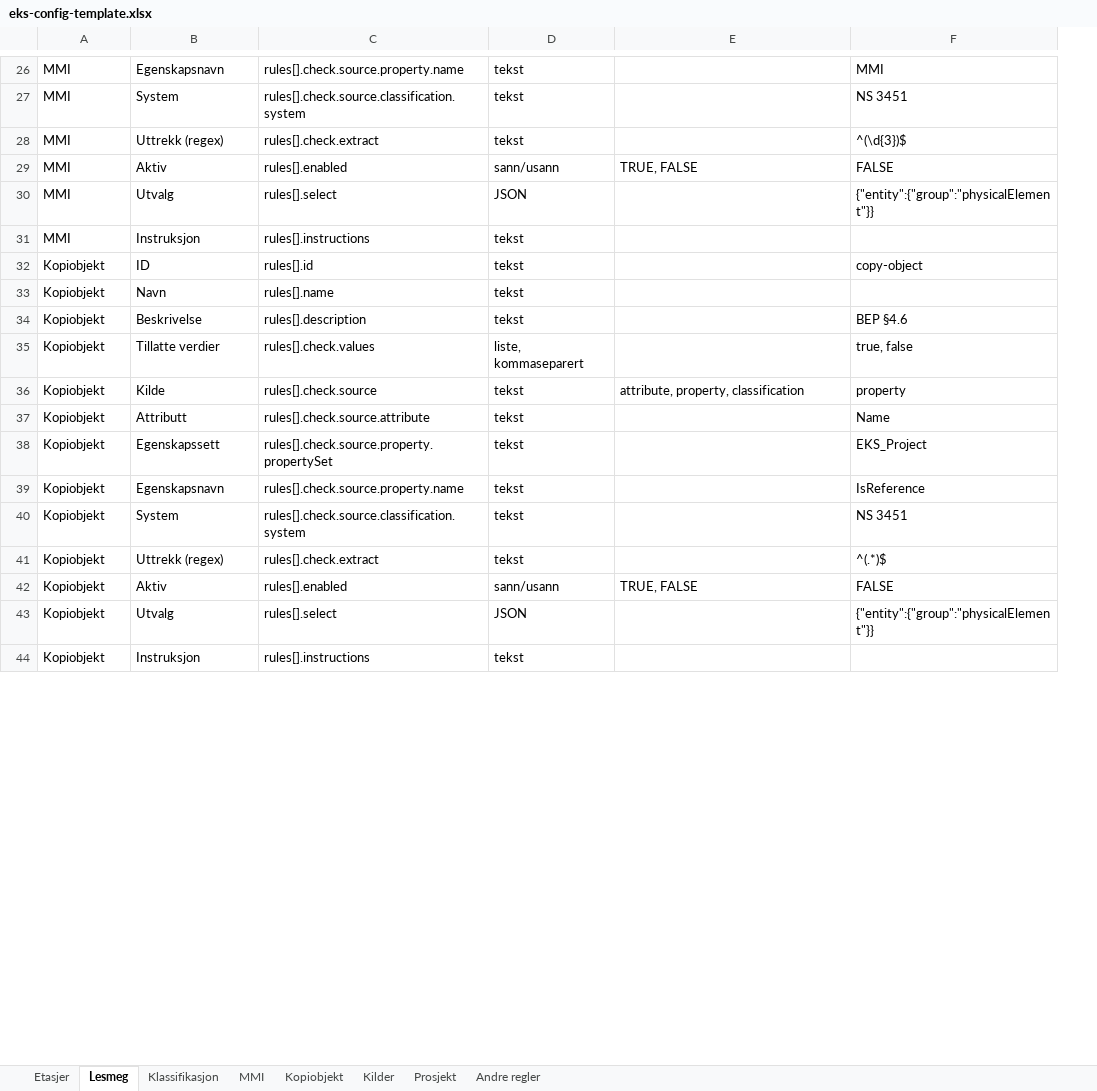
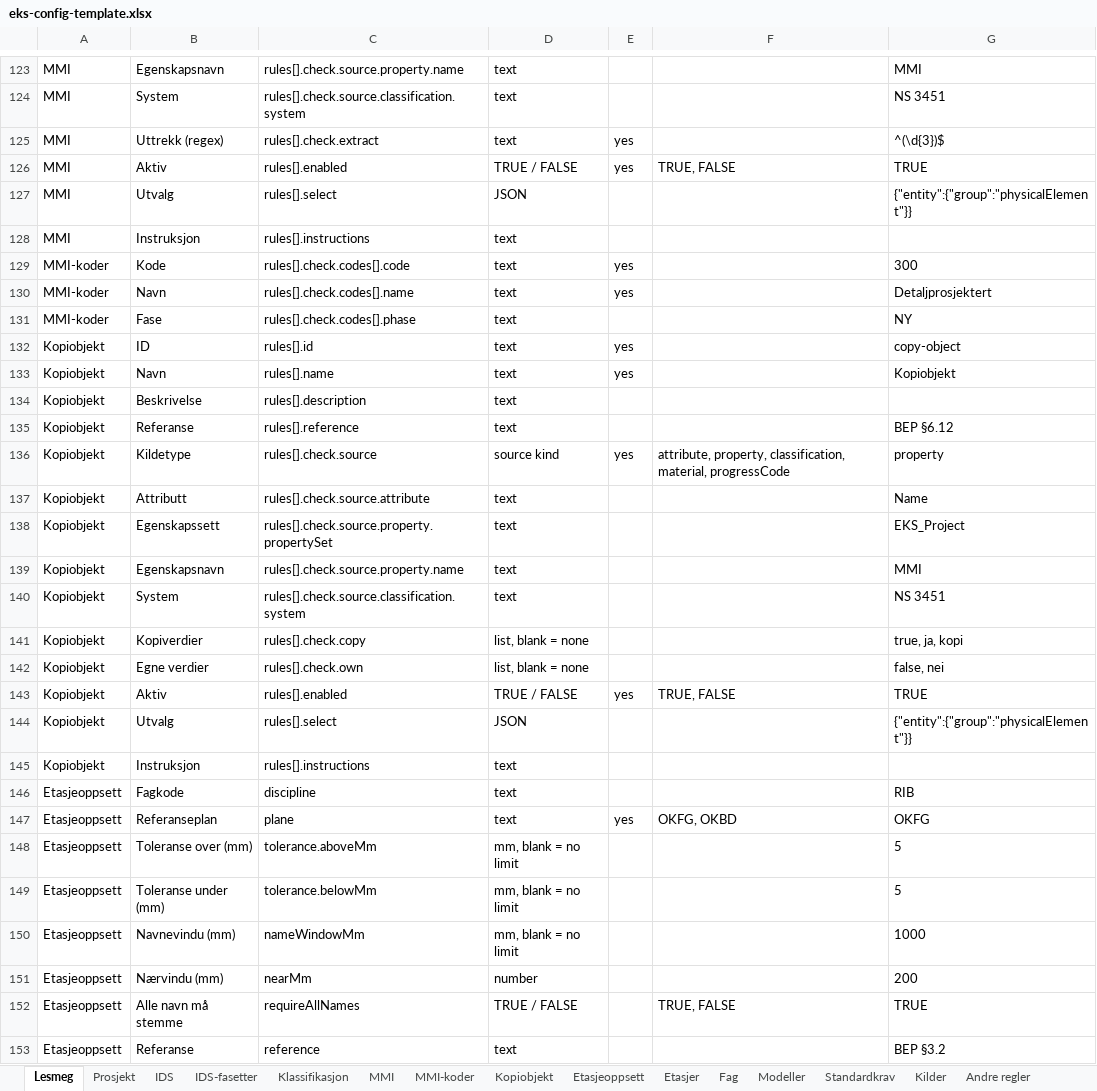
Before and after one commit to Ed-Skiplum/ifc-check, an Excel workbook: examples/eks-config-template.xlsx, sheet Lesmeg, drawn as a sheet; only a part is shown, gaps mark what is left out; values as stored, in another font and other column widths than the file's, no borders; removed rows and columns are numbered as before the commit, all else as after; the diff covers the shown part only; the diff names each change by its address in the sheet, - before the commit and + after, or states it on an @@ line.

```diff
--- a/examples/eks-config-template.xlsx (sheet Lesmeg)
+++ b/examples/eks-config-template.xlsx (sheet Lesmeg)
+sheet tab: IDS
+sheet tab: IDS-fasetter
+sheet tab: MMI-koder
+sheet tab: Etasjeoppsett
+sheet tab: Fag
+sheet tab: Modeller
+sheet tab: Standardkrav
@@ sheet tab order changed: Lesmeg | Prosjekt | IDS | IDS-fasetter | Klassifikasjon | MMI | MMI-koder | Kopiobjekt | Etasjeoppsett | Etasjer | Fag | Modeller | Standardkrav | Kilder | Andre regler @@
-column D, rows 26-44: tekst | tekst | tekst | sann/usann | JSON | tekst | tekst | tekst | tekst | liste, kommaseparert | tekst | tekst | tekst | tekst | tekst | tekst | sann/usann | JSON | tekst
+column D, rows 123-128: text | text | text | TRUE / FALSE | JSON | text; rows 132-140: text | text | text | text | source kind | text | text | text | text; rows 142-145: list, blank = none | TRUE / FALSE | JSON | text
+column E, rows 125-126: yes | yes; rows 132-136: yes | yes |  |  | yes; row 143: yes
-G126: FALSE
+G126: TRUE
+row 129: MMI-koder | Kode | rules[].check.codes[].code | text | yes |  | 300
+row 130: MMI-koder | Navn | rules[].check.codes[].name | text | yes |  | Detaljprosjektert
+row 131: MMI-koder | Fase | rules[].check.codes[].phase | text |  |  | NY
-G133: (empty)
+G133: Kopiobjekt
-G134: BEP §4.6
+G134: (empty)
-B135: Tillatte verdier
+B135: Referanse
-C135: rules[].check.values
+C135: rules[].reference
-G135: true, false
+G135: BEP §6.12
-B136: Kilde
+B136: Kildetype
-F136: attribute, property, classification
+F136: attribute, property, classification, material, progressCode
-G139: IsReference
+G139: MMI
+row 141: Kopiobjekt | Kopiverdier | rules[].check.copy | list, blank = none |  |  | true, ja, kopi
-B142: Uttrekk (regex)
+B142: Egne verdier
-C142: rules[].check.extract
+C142: rules[].check.own
-G142: ^(.*)$
+G142: false, nei
-G143: FALSE
+G143: TRUE
+row 146: Etasjeoppsett | Fagkode | discipline | text |  |  | RIB
+row 147: Etasjeoppsett | Referanseplan | plane | text | yes | OKFG, OKBD | OKFG
+row 148: Etasjeoppsett | Toleranse over (mm) | tolerance.aboveMm | mm, blank = no limit |  |  | 5
+row 149: Etasjeoppsett | Toleranse under (mm) | tolerance.belowMm | mm, blank = no limit |  |  | 5
+row 150: Etasjeoppsett | Navnevindu (mm) | nameWindowMm | mm, blank = no limit |  |  | 1000
+row 151: Etasjeoppsett | Nærvindu (mm) | nearMm | number |  |  | 200
+row 152: Etasjeoppsett | Alle navn må stemme | requireAllNames | TRUE / FALSE |  | TRUE, FALSE | TRUE
+row 153: Etasjeoppsett | Referanse | reference | text |  |  | BEP §3.2
```
Also changed, not shown: 107 added rows, 3 removed rows, 3 moved rows and 37 edited cells elsewhere in this sheet, sheet Prosjekt, sheet Kopiobjekt, sheet Kilder, sheet Klassifikasjon, sheet MMI, sheet Etasjer, public/eks-config-template.xlsx, 3 other files.
